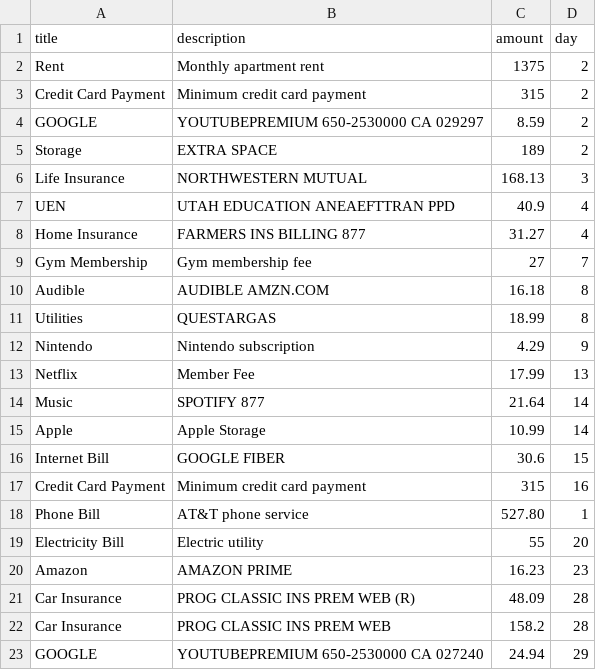
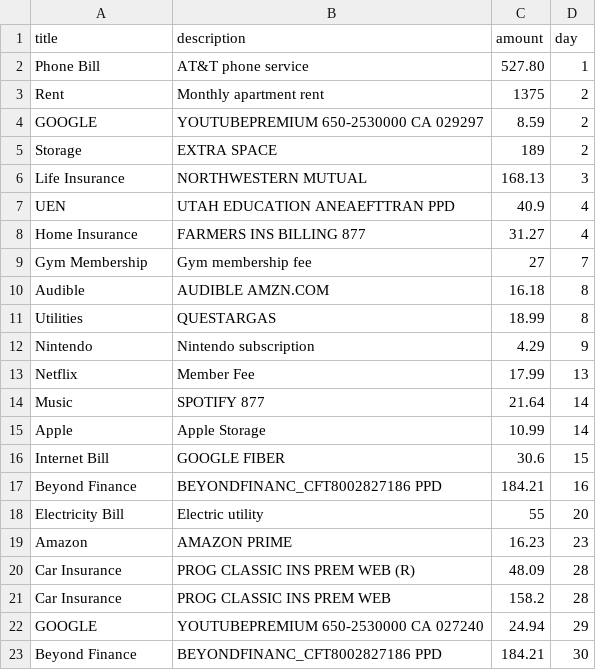
Before and after one commit to kappter/paydayplanner, a CSV file: kjk.csv, drawn as a sheet.

Commit message:
Replace legacy $315 payments with Beyond Finance schedule

```diff
--- a/kjk.csv
+++ b/kjk.csv
@@ -1,4 +1,4 @@
 title,description,amount,day
+Phone Bill,AT&T phone service,527.80,1
 Rent,Monthly apartment rent,1375,2
-Credit Card Payment,Minimum credit card payment,315,2
 GOOGLE,YOUTUBEPREMIUM 650-2530000 CA 029297,8.59,2
@@ -16,4 +16,3 @@ Apple,Apple Storage,10.99,14
 Internet Bill,GOOGLE FIBER,30.6,15
-Credit Card Payment,Minimum credit card payment,315,16
-Phone Bill,AT&T phone service,527.80,1
+Beyond Finance,BEYONDFINANC_CFT8002827186 PPD,184.21,16
 Electricity Bill,Electric utility,55,20
@@ -23 +22,2 @@ Car Insurance,PROG CLASSIC INS PREM WEB,158.2,28
 GOOGLE,YOUTUBEPREMIUM 650-2530000 CA 027240,24.94,29
+Beyond Finance,BEYONDFINANC_CFT8002827186 PPD,184.21,30
```
